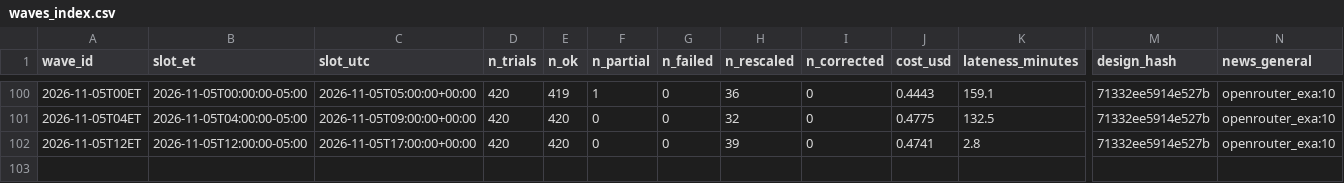
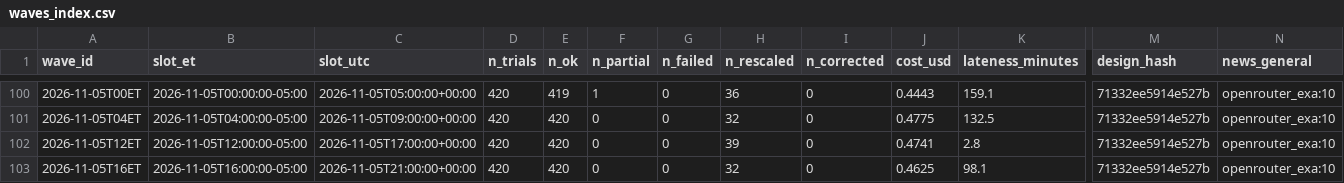
Before and after one commit to alizarif/hf-ai-inflation-expectations, a CSV file: data/waves_index.csv, drawn as a sheet; only a part is shown, gaps mark what is left out; rows hold the shown columns only; the diff names each change by its address in the sheet, - before the commit and + after, or states it on an @@ line.

```diff
--- a/data/waves_index.csv
+++ b/data/waves_index.csv
+row 103: 2026-11-05T16ET | 2026-11-05T16:00:00-05:00 | 2026-11-05T21:00:00+00:00 | 420 | 420 | 0 | 0 | 32 | 0 | 0.4625 | 98.1 | 71332ee5914e527b | openrouter_exa:10
```
Also changed, not shown: 15 other files.
